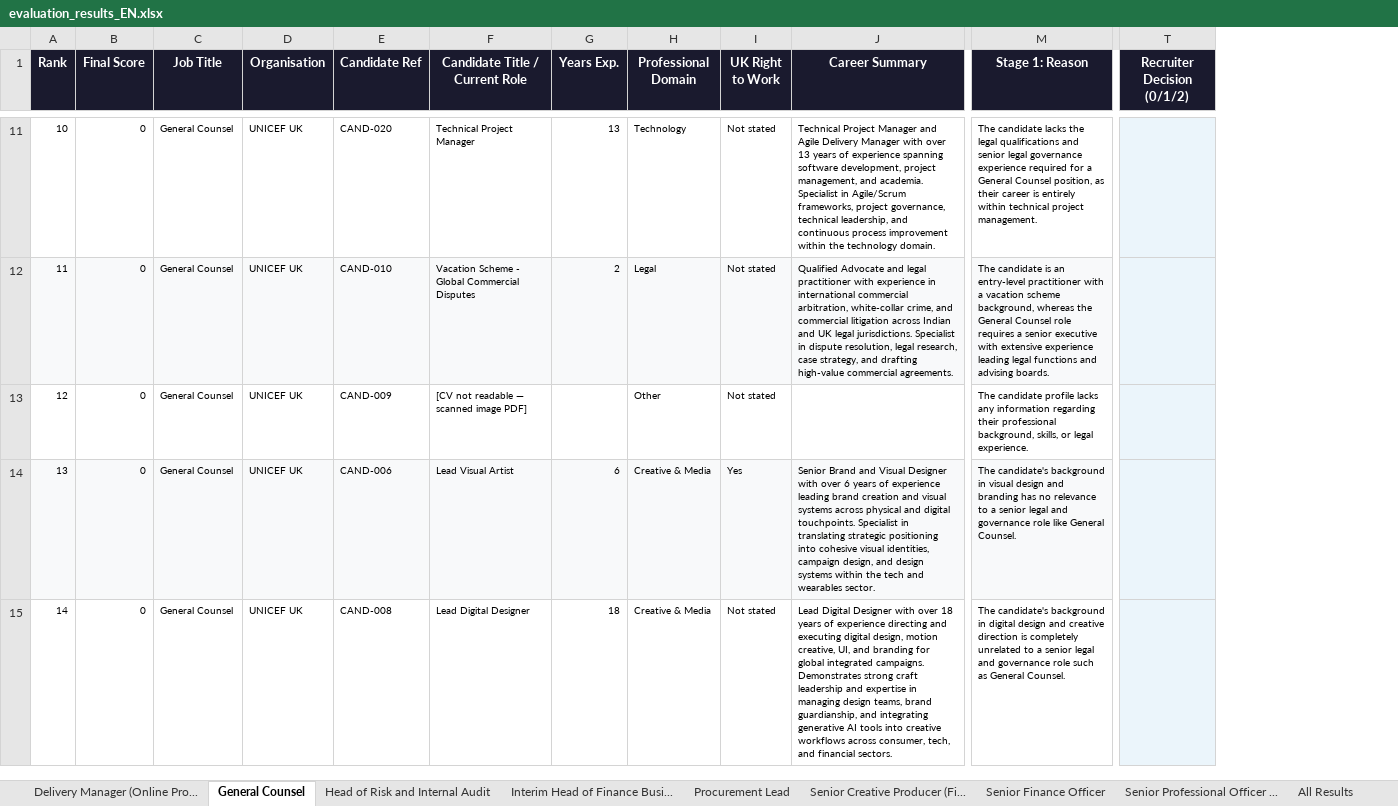
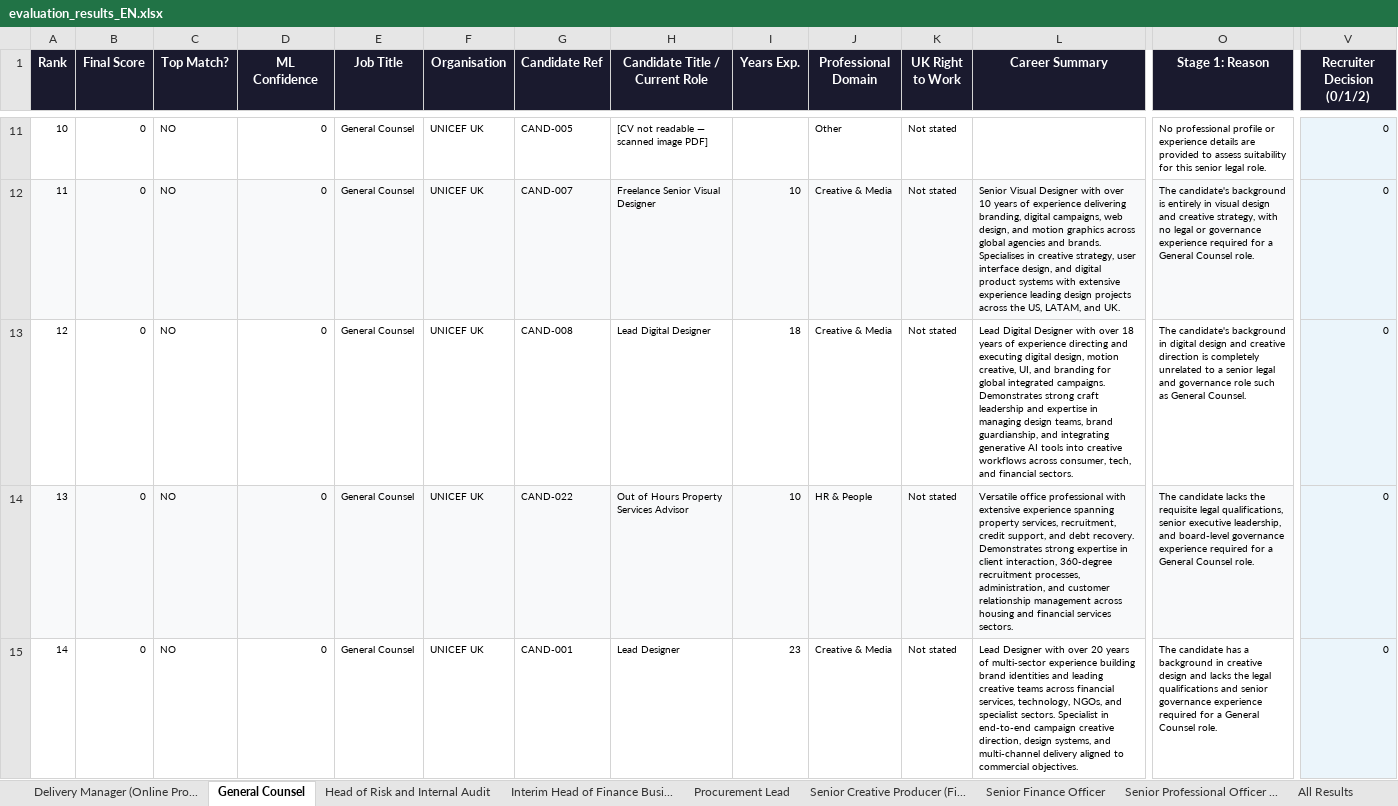
Before and after one commit to Davudinho/AI-matching, an Excel workbook: docs/evaluation_results_EN.xlsx, sheet General Counsel, drawn as a sheet; only a part is shown, gaps mark what is left out; values as stored, in another font and other column widths than the file's, no borders; addresses are those after the commit; the diff covers the shown part only; the diff names each change by its address in the sheet, - before the commit and + after, or states it on an @@ line.

Commit message:
feat(ml): implement ML calibration model, role thresholds, and implicit feedback architecture

```diff
--- a/docs/evaluation_results_EN.xlsx (sheet General Counsel)
+++ b/docs/evaluation_results_EN.xlsx (sheet General Counsel)
+column C (Top Match?), rows 11-15: all NO
+column D (ML Confidence), rows 11-15: all 0
-G11 (Candidate Ref): CAND-020
+G11 (Candidate Ref): CAND-005
-H11 (Candidate Title / Current Role): Technical Project Manager
+H11 (Candidate Title / Current Role): [CV not readable — scanned image PDF]
-I11 (Years Exp.): 13
+I11 (Years Exp.): (empty)
-J11 (Professional Domain): Technology
+J11 (Professional Domain): Other
-L11 (Career Summary): Technical Project Manager and Agile Delivery Manager with over 13 years of experience spanning software development, project management, and academia. Specialist in Agile/Scrum frameworks, project governance, technical leadership, and continuous process improvement within the technology domain.
+L11 (Career Summary): (empty)
-O11 (Stage 1: Reason): The candidate lacks the legal qualifications and senior legal governance experience required for a General Counsel position, as their career is entirely within technical project management.
+O11 (Stage 1: Reason): No professional profile or experience details are provided to assess suitability for this senior legal role.
-V11:V15 (Recruiter Decision (0/1/2)): (empty)
+V11:V15 (Recruiter Decision (0/1/2)): 0
-G12 (Candidate Ref): CAND-010
+G12 (Candidate Ref): CAND-007
-H12 (Candidate Title / Current Role): Vacation Scheme - Global Commercial Disputes
+H12 (Candidate Title / Current Role): Freelance Senior Visual Designer
-I12 (Years Exp.): 2
+I12 (Years Exp.): 10
-J12 (Professional Domain): Legal
+J12 (Professional Domain): Creative & Media
-L12 (Career Summary): Qualified Advocate and legal practitioner with experience in international commercial arbitration, white-collar crime, and commercial litigation across Indian and UK legal jurisdictions. Specialist in dispute resolution, legal research, case strategy, and drafting high-value commercial agreements.
+L12 (Career Summary): Senior Visual Designer with over 10 years of experience delivering branding, digital campaigns, web design, and motion graphics across global agencies and brands. Specialises in creative strategy, user interface design, and digital product systems with extensive experience leading design projects across the US, LATAM, and UK.
-O12 (Stage 1: Reason): The candidate is an entry-level practitioner with a vacation scheme background, whereas the General Counsel role requires a senior executive with extensive experience leading legal functions and advising boards.
+O12 (Stage 1: Reason): The candidate's background is entirely in visual design and creative strategy, with no legal or governance experience required for a General Counsel role.
-G13 (Candidate Ref): CAND-009
+G13 (Candidate Ref): CAND-008
-H13 (Candidate Title / Current Role): [CV not readable — scanned image PDF]
+H13 (Candidate Title / Current Role): Lead Digital Designer
-I13 (Years Exp.): (empty)
+I13 (Years Exp.): 18
-J13 (Professional Domain): Other
+J13 (Professional Domain): Creative & Media
-L13 (Career Summary): (empty)
+L13 (Career Summary): Lead Digital Designer with over 18 years of experience directing and executing digital design, motion creative, UI, and branding for global integrated campaigns. Demonstrates strong craft leadership and expertise in managing design teams, brand guardianship, and integrating generative AI tools into creative workflows across consumer, tech, and financial sectors.
-O13 (Stage 1: Reason): The candidate profile lacks any information regarding their professional background, skills, or legal experience.
+O13 (Stage 1: Reason): The candidate's background in digital design and creative direction is completely unrelated to a senior legal and governance role such as General Counsel.
-G14 (Candidate Ref): CAND-006
+G14 (Candidate Ref): CAND-022
-H14 (Candidate Title / Current Role): Lead Visual Artist
+H14 (Candidate Title / Current Role): Out of Hours Property Services Advisor
-I14 (Years Exp.): 6
+I14 (Years Exp.): 10
-J14 (Professional Domain): Creative & Media
+J14 (Professional Domain): HR & People
-K14 (UK Right to Work): Yes
+K14 (UK Right to Work): Not stated
-L14 (Career Summary): Senior Brand and Visual Designer with over 6 years of experience leading brand creation and visual systems across physical and digital touchpoints. Specialist in translating strategic positioning into cohesive visual identities, campaign design, and design systems within the tech and wearables sector.
+L14 (Career Summary): Versatile office professional with extensive experience spanning property services, recruitment, credit support, and debt recovery. Demonstrates strong expertise in client interaction, 360-degree recruitment processes, administration, and customer relationship management across housing and financial services sectors.
-O14 (Stage 1: Reason): The candidate's background in visual design and branding has no relevance to a senior legal and governance role like General Counsel.
+O14 (Stage 1: Reason): The candidate lacks the requisite legal qualifications, senior executive leadership, and board-level governance experience required for a General Counsel role.
-G15 (Candidate Ref): CAND-008
+G15 (Candidate Ref): CAND-001
-H15 (Candidate Title / Current Role): Lead Digital Designer
+H15 (Candidate Title / Current Role): Lead Designer
-I15 (Years Exp.): 18
+I15 (Years Exp.): 23
-L15 (Career Summary): Lead Digital Designer with over 18 years of experience directing and executing digital design, motion creative, UI, and branding for global integrated campaigns. Demonstrates strong craft leadership and expertise in managing design teams, brand guardianship, and integrating generative AI tools into creative workflows across consumer, tech, and financial sectors.
+L15 (Career Summary): Lead Designer with over 20 years of multi-sector experience building brand identities and leading creative teams across financial services, technology, NGOs, and specialist sectors. Specialist in end-to-end campaign creative direction, design systems, and multi-channel delivery aligned to commercial objectives.
-O15 (Stage 1: Reason): The candidate's background in digital design and creative direction is completely unrelated to a senior legal and governance role such as General Counsel.
+O15 (Stage 1: Reason): The candidate has a background in creative design and lacks the legal qualifications and senior governance experience required for a General Counsel role.
```
Also changed, not shown: 92 edited cells elsewhere in this sheet, sheet All Results, sheet Senior Finance Officer, sheet Delivery Manager (Online Pro..., sheet Senior Professional Officer ..., sheet Senior Creative Producer (Fi..., sheet Interim Head of Finance Busi..., 3 more sheets, 16 other files.
